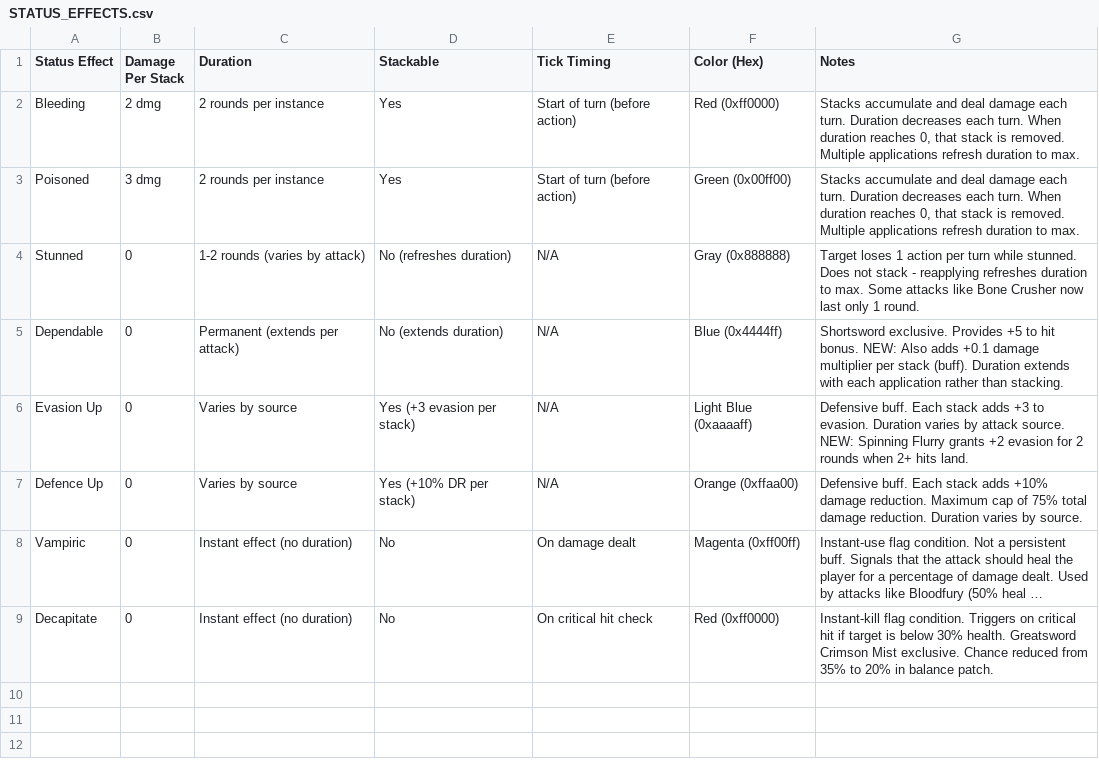
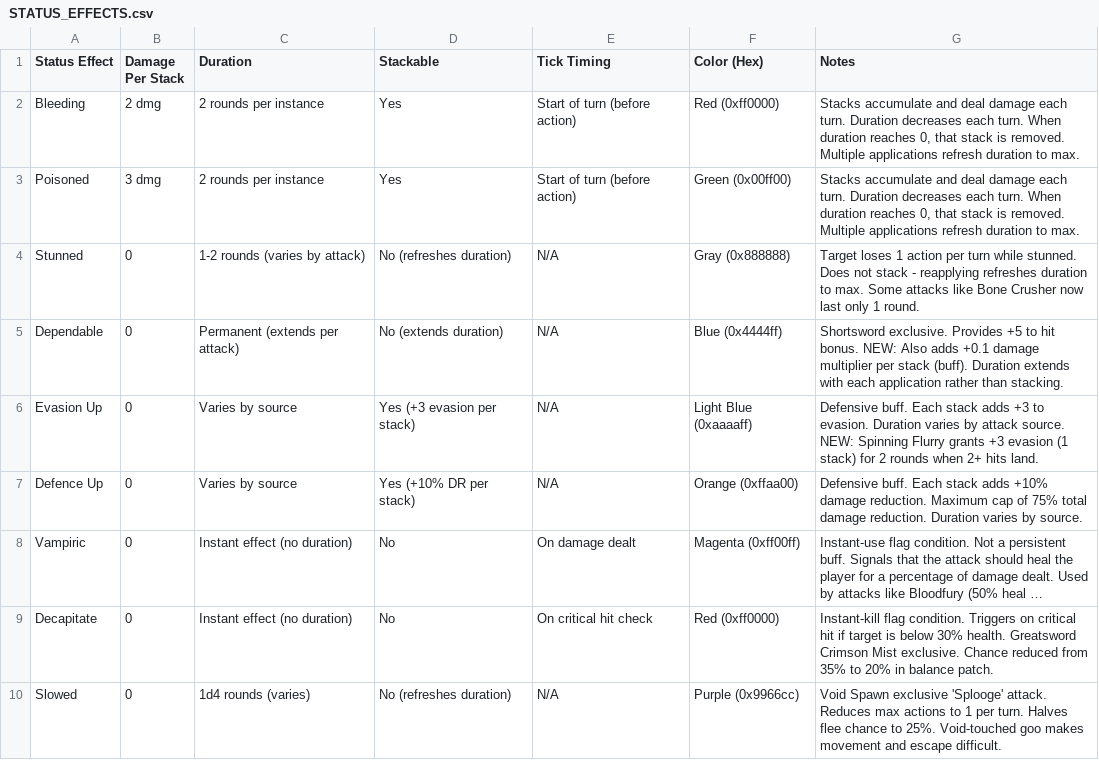
Before and after one commit to Ishnatu/PhaserStarterTS, a CSV file: STATUS_EFFECTS.csv, drawn as a sheet; long unchanged cells end in …; the diff names each change by its address in the sheet, - before the commit and + after, or states it on an @@ line.

```diff
--- a/STATUS_EFFECTS.csv
+++ b/STATUS_EFFECTS.csv
-G6 (Notes): …Flurry grants +2 evasion for 2…
+G6 (Notes): …Flurry grants +3 evasion (1 stack) for 2…
+row 10: Slowed | 0 | 1d4 rounds (varies) | No (refreshes duration) | N/A | Purple (0x9966cc) | Void Spawn exclusive 'Splooge' attack. Reduces max actions to 1 per turn. Halves flee chance to 25%. Void-touched goo makes movement and escape difficult.
```
Also changed, not shown: ENEMY_DATABASE.csv, 6 other files.
